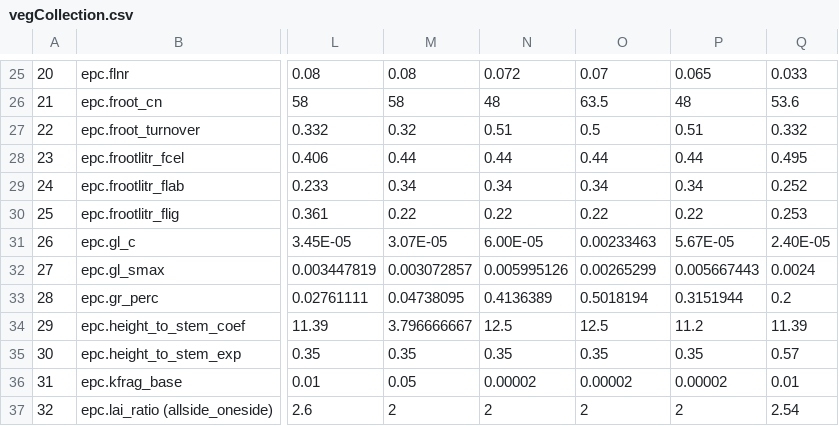
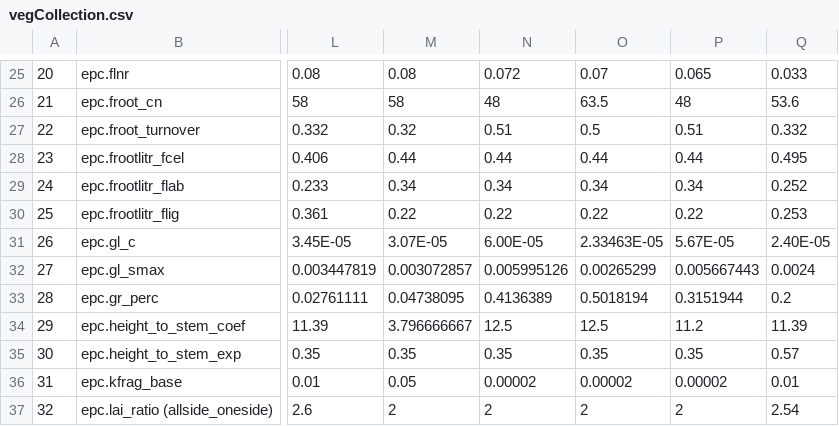
Before and after one commit to laurencelin/GIS2RHESSys, a CSV file: vegCollection.csv, drawn as a sheet; only a part is shown, gaps mark what is left out; the diff names each change by its address in the sheet, - before the commit and + after, or states it on an @@ line.

```diff
--- a/vegCollection.csv
+++ b/vegCollection.csv
-O31: 0.00233463
+O31: 2.33463E-05
```
Also changed, not shown: 1 other file.
